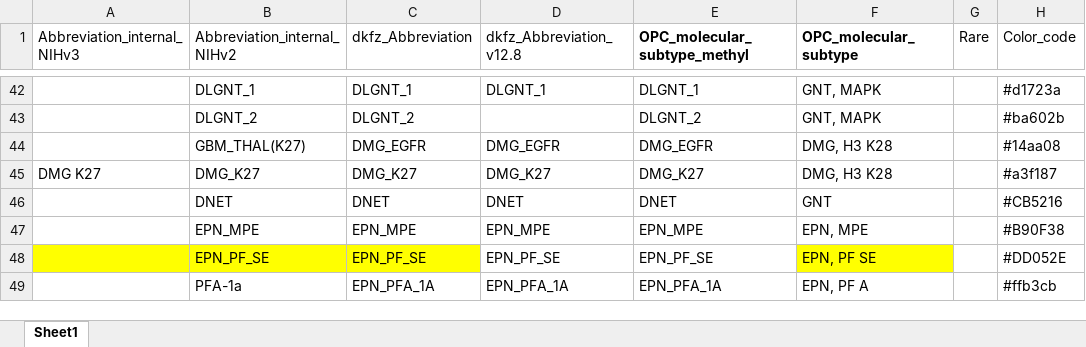
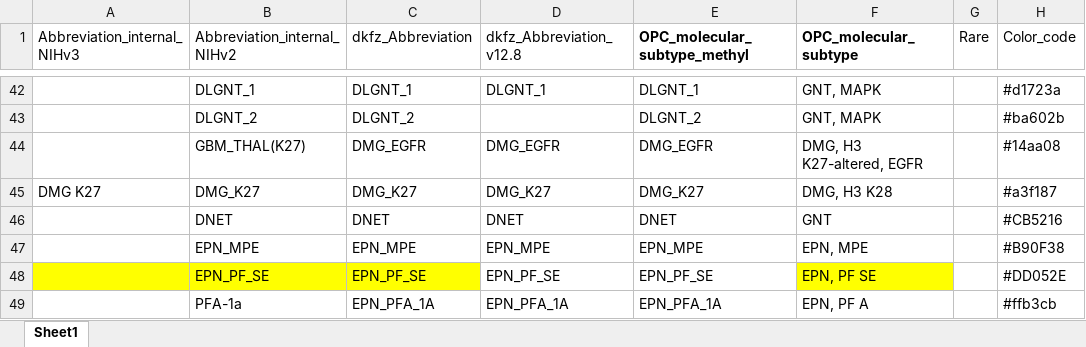
Before and after one commit to rokitalab/OpenPedCan-Project-CNH, an Excel workbook: analyses/molecular-subtyping-CNS/input/mnp_v12.5_v12.8_NIHv2_v3.1_annotation_with_OPC_subtypes.xlsx, sheet Sheet1, drawn as a sheet; only a part is shown, gaps mark what is left out; values as stored, in another font and other column widths than the file's, no borders; the diff names each change by its address in the sheet, - before the commit and + after, or states it on an @@ line.

```diff
--- a/analyses/molecular-subtyping-CNS/input/mnp_v12.5_v12.8_NIHv2_v3.1_annotation_with_OPC_subtypes.xlsx (sheet Sheet1)
+++ b/analyses/molecular-subtyping-CNS/input/mnp_v12.5_v12.8_NIHv2_v3.1_annotation_with_OPC_subtypes.xlsx (sheet Sheet1)
-F44 (OPC_molecular_subtype): DMG, H3 K28
+F44 (OPC_molecular_subtype): DMG, H3 K27-altered, EGFR
```
Also changed, not shown: 8 other files.
